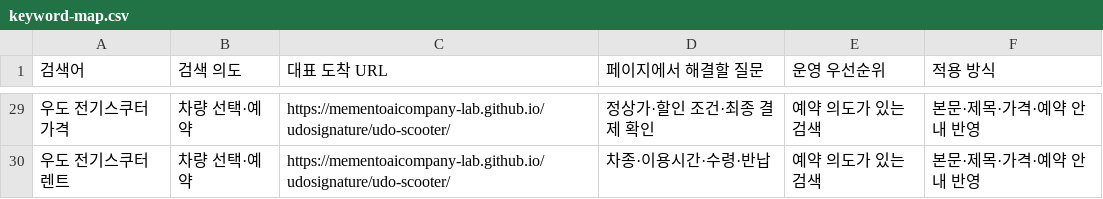
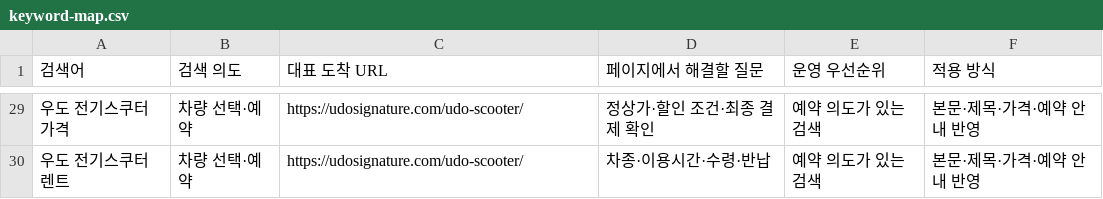
Before and after one commit to mementoaicompany-lab/udosignature, a CSV file: content/keyword-map.csv, drawn as a sheet; only a part is shown, gaps mark what is left out; the diff covers the shown part only.

```diff
--- a/content/keyword-map.csv
+++ b/content/keyword-map.csv
@@ -29,2 +29,2 @@
-우도 전기스쿠터 가격,차량 선택·예약,https://mementoaicompany-lab.github.io/udosignature/udo-scooter/,정상가·할인 조건·최종 결제 확인,예약 의도가 있는 검색,본문·제목·가격·예약 안내 반영
-우도 전기스쿠터 렌트,차량 선택·예약,https://mementoaicompany-lab.github.io/udosignature/udo-scooter/,차종·이용시간·수령·반납,예약 의도가 있는 검색,본문·제목·가격·예약 안내 반영
+우도 전기스쿠터 가격,차량 선택·예약,https://udosignature.com/udo-scooter/,정상가·할인 조건·최종 결제 확인,예약 의도가 있는 검색,본문·제목·가격·예약 안내 반영
+우도 전기스쿠터 렌트,차량 선택·예약,https://udosignature.com/udo-scooter/,차종·이용시간·수령·반납,예약 의도가 있는 검색,본문·제목·가격·예약 안내 반영
```
Also changed, not shown: 27 edited cells elsewhere in this file, 20 other files.
